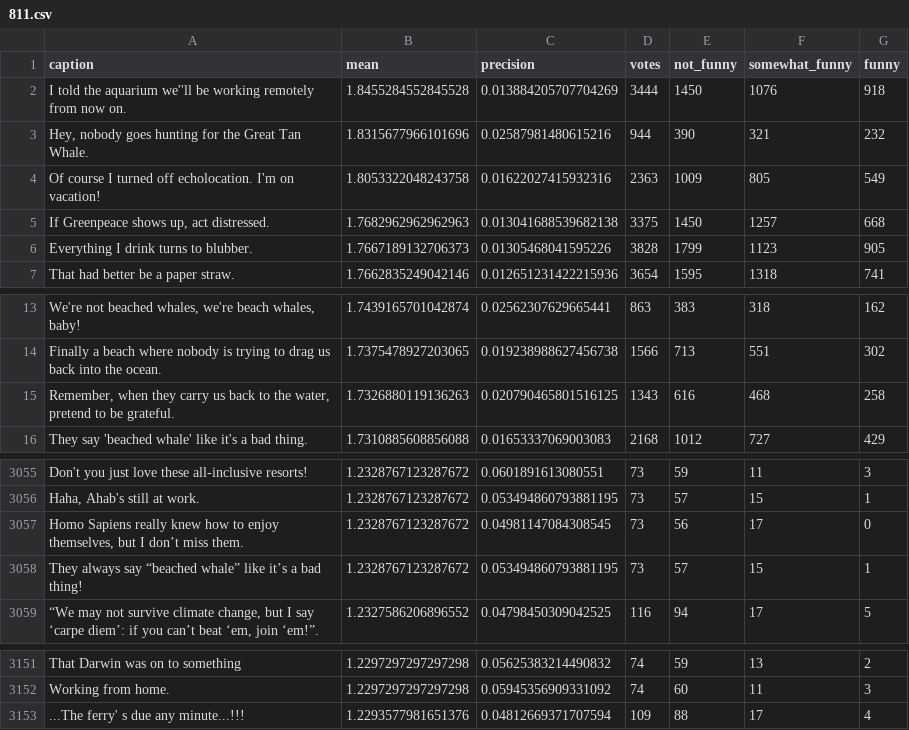
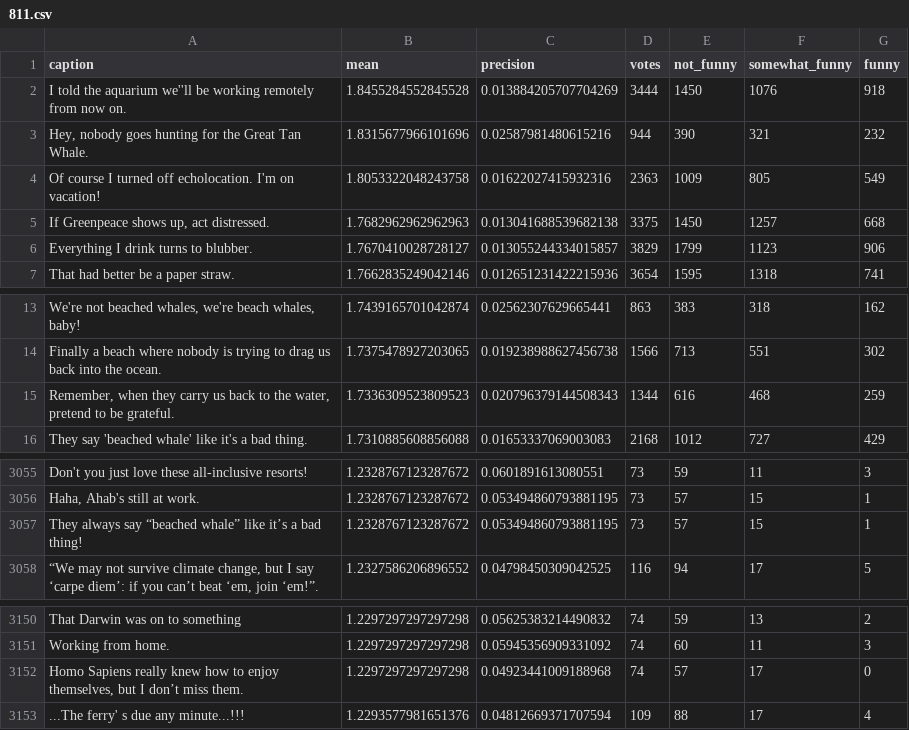
Before and after one commit to nextml/caption-contest-data, a CSV file: summaries/811.csv, drawn as a sheet; only a part is shown, gaps mark what is left out; removed rows and columns are numbered as before the commit, all else as after; the diff names each change by its address in the sheet, - before the commit and + after, or states it on an @@ line.

```diff
--- a/summaries/811.csv
+++ b/summaries/811.csv
-B6 (mean): 1.7667189132706373
+B6 (mean): 1.7670410028728127
-C6 (precision): 0.01305468041595226
+C6 (precision): 0.013055244334015857
-D6 (votes): 3828
+D6 (votes): 3829
-G6 (funny): 905
+G6 (funny): 906
-B15 (mean): 1.7326880119136263
+B15 (mean): 1.7336309523809523
-C15 (precision): 0.020790465801516125
+C15 (precision): 0.020796379144508343
-D15 (votes): 1343
+D15 (votes): 1344
-G15 (funny): 258
+G15 (funny): 259
-row 3057: Homo Sapiens really knew how to enjoy themselves, but I don’t miss them. | 1.2328767123287672 | 0.04981147084308545 | 73 | 56 | 17 | 0
+row 3152: Homo Sapiens really knew how to enjoy themselves, but I don’t miss them. | 1.2297297297297298 | 0.04923441009188968 | 74 | 57 | 17 | 0
```
Also changed, not shown: summaries/812.csv, 4 other files.
